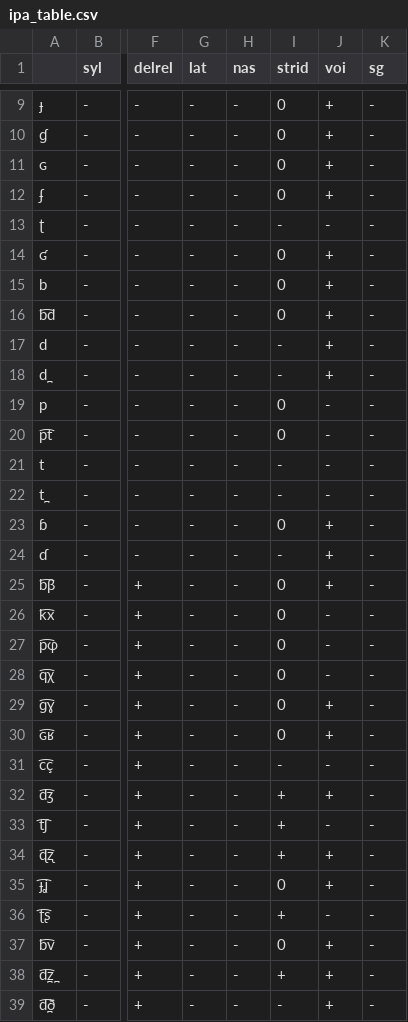
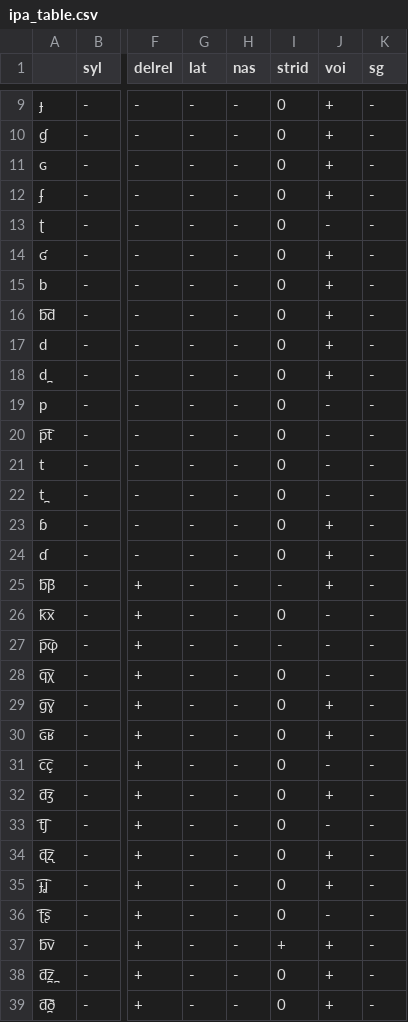
Before and after one commit to dmort27/panphon, a CSV file: panphon/data/ipa_table.csv, drawn as a sheet; only a part is shown, gaps mark what is left out; the diff covers the shown part only; the diff names each change by its address in the sheet, - before the commit and + after, or states it on an @@ line.

```diff
--- a/panphon/data/ipa_table.csv
+++ b/panphon/data/ipa_table.csv
-I13 (strid): -
+I13 (strid): 0
-I17:I18 (strid): -
+I17:I18 (strid): 0
-I21:I22 (strid): -
+I21:I22 (strid): 0
-I24 (strid): -
+I24 (strid): 0
-I25 (strid): 0
+I25 (strid): -
-I27 (strid): 0
+I27 (strid): -
-I31 (strid): -
+I31 (strid): 0
-I32:I34 (strid): +
+I32:I34 (strid): 0
-I36 (strid): +
+I36 (strid): 0
-I37 (strid): 0
+I37 (strid): +
-I38 (strid): +
+I38 (strid): 0
-I39 (strid): -
+I39 (strid): 0
```
Also changed, not shown: 46 edited cells elsewhere in this file, panphon/data/segment_features.csv.
